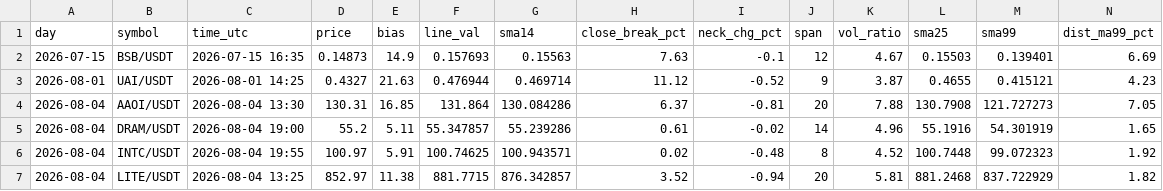
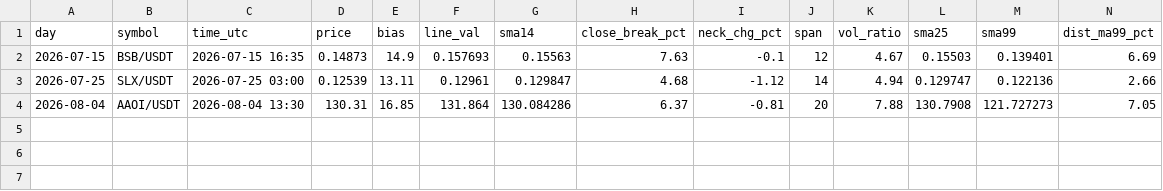
Before and after one commit to yubogoodman-droid/NQ, a CSV file: output/shadow_neckline_volume2_30d.csv, drawn as a sheet; only a part is shown; removed rows and columns are numbered as before the commit, all else as after; rows hold the shown columns only; the diff names each change by its address in the sheet, - before the commit and + after, or states it on an @@ line.

```diff
--- a/output/shadow_neckline_volume2_30d.csv
+++ b/output/shadow_neckline_volume2_30d.csv
-row 3: 2026-08-01 | UAI/USDT | 2026-08-01 14:25 | 0.4327 | 21.63 | 0.476944 | 0.469714 | 11.12 | -0.52 | 9 | 3.87 | 0.4655 | 0.415121 | 4.23
+row 3: 2026-07-25 | SLX/USDT | 2026-07-25 03:00 | 0.12539 | 13.11 | 0.12961 | 0.129847 | 4.68 | -1.12 | 14 | 4.94 | 0.129747 | 0.122136 | 2.66
-row 5: 2026-08-04 | DRAM/USDT | 2026-08-04 19:00 | 55.2 | 5.11 | 55.347857 | 55.239286 | 0.61 | -0.02 | 14 | 4.96 | 55.1916 | 54.301919 | 1.65
-row 6: 2026-08-04 | INTC/USDT | 2026-08-04 19:55 | 100.97 | 5.91 | 100.74625 | 100.943571 | 0.02 | -0.48 | 8 | 4.52 | 100.7448 | 99.072323 | 1.92
-row 7: 2026-08-04 | LITE/USDT | 2026-08-04 13:25 | 852.97 | 11.38 | 881.7715 | 876.342857 | 3.52 | -0.94 | 20 | 5.81 | 881.2468 | 837.722929 | 1.82
```
Also changed, not shown: output/shadow_neckline_volume2_10d.csv, output/shadow_neckline_volume_10d.csv, 40 other files.
